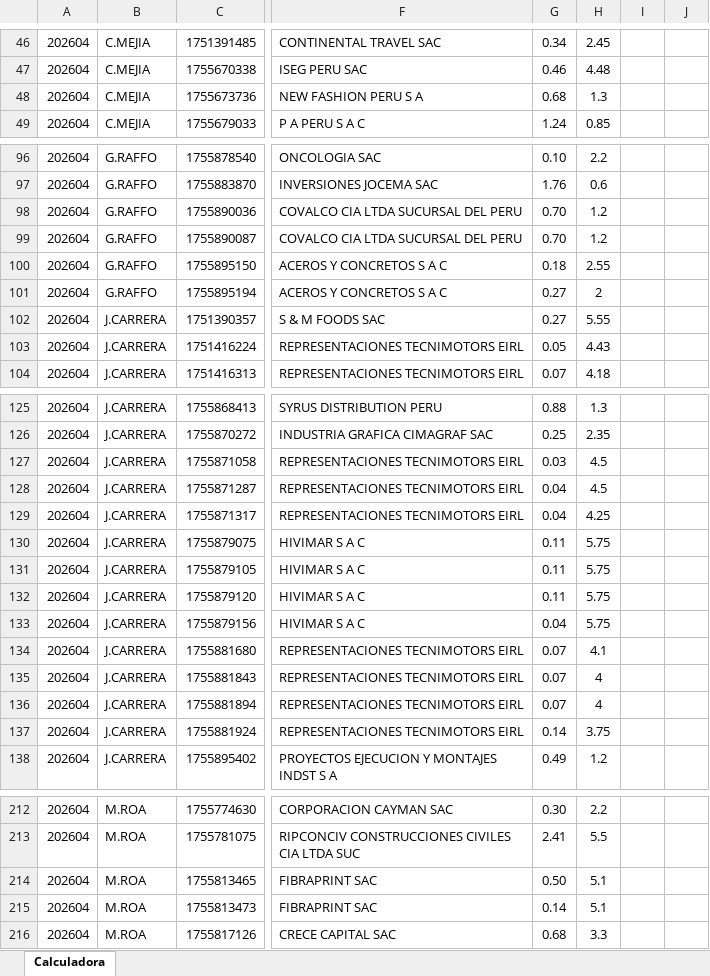
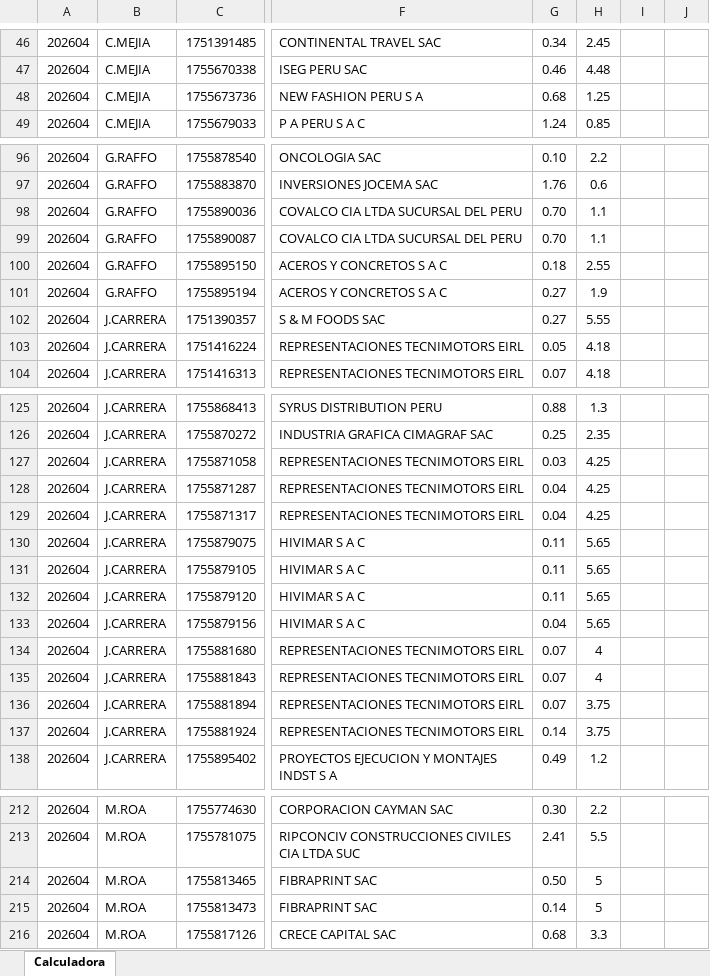
Before and after one commit to luiszelmu98/archivos, an Excel workbook: Calculadora Spread Desembolso Q2.xlsx, sheet Calculadora, drawn as a sheet; only a part is shown, gaps mark what is left out; values as stored, in another font and other column widths than the file's, no borders; charts and pictures not drawn; the diff covers the shown part only; the diff names each change by its address in the sheet, - before the commit and + after, or states it on an @@ line.

```diff
--- a/Calculadora Spread Desembolso Q2.xlsx (sheet Calculadora)
+++ b/Calculadora Spread Desembolso Q2.xlsx (sheet Calculadora)
-H48: 1.3
+H48: 1.25
-H98:H99: 1.2
+H98:H99: 1.1
-H101: 2
+H101: 1.9
-H103: 4.43
+H103: 4.18
-H127:H128: 4.5
+H127:H128: 4.25
-H130:H133: 5.75
+H130:H133: 5.65
-H134: 4.1
+H134: 4
-H136: 4
+H136: 3.75
-H214:H215: 5.1
+H214:H215: 5
```
Also changed, not shown: 8 added rows, 4 removed rows and 12 edited cells elsewhere in this sheet, charts or pictures.
